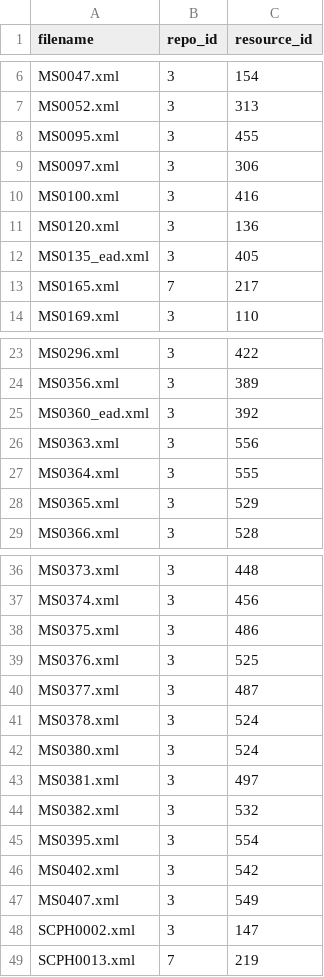
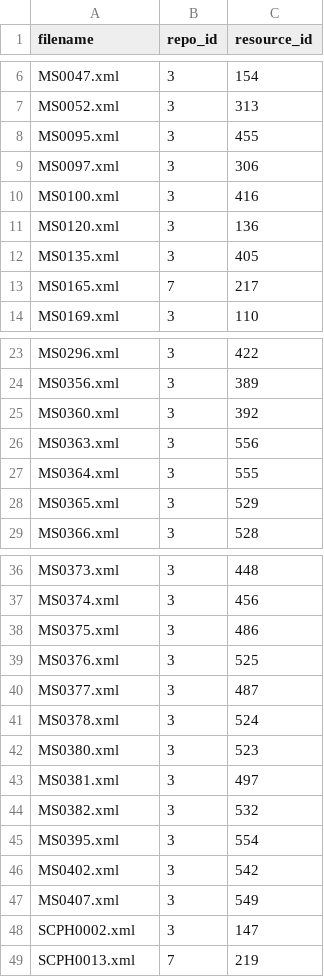
Before and after one commit to lehigh-university-libraries/archivesspace, a CSV file: scripts/ead-harvest/resources.csv, drawn as a sheet; only a part is shown, gaps mark what is left out.

Commit message:
Fix EAD harvester: reach backend on loopback 8089, drop /api prefix, rename HARVEST_AS_ vars, correct MS0380 resource id, normalize MS0135/MS0360 filenames

```diff
--- a/scripts/ead-harvest/resources.csv
+++ b/scripts/ead-harvest/resources.csv
@@ -11,3 +11,3 @@ MS0100.xml,3,416
 MS0120.xml,3,136
-MS0135_ead.xml,3,405
+MS0135.xml,3,405
 MS0165.xml,7,217
@@ -24,3 +24,3 @@ MS0296.xml,3,422
 MS0356.xml,3,389
-MS0360_ead.xml,3,392
+MS0360.xml,3,392
 MS0363.xml,3,556
@@ -41,3 +41,3 @@ MS0377.xml,3,487
 MS0378.xml,3,524
-MS0380.xml,3,524
+MS0380.xml,3,523
 MS0381.xml,3,497
```
Also changed, not shown: 4 other files.
